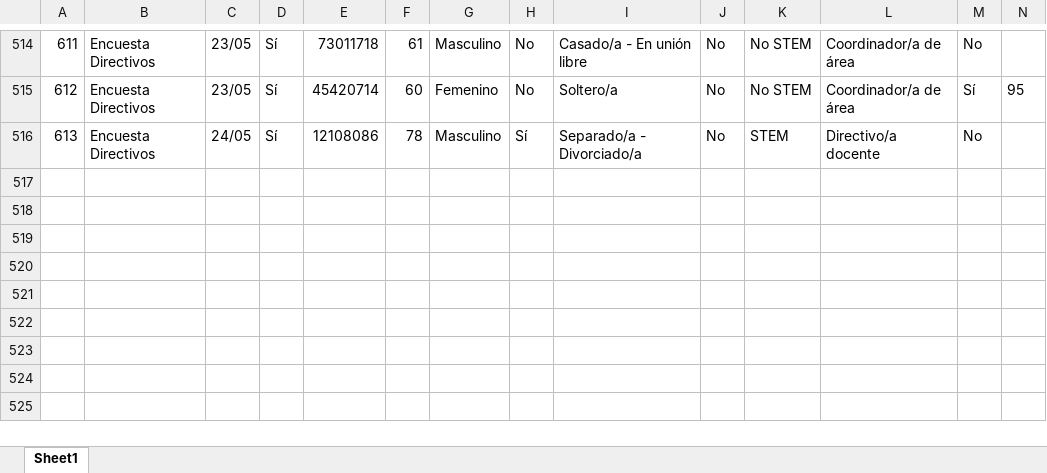
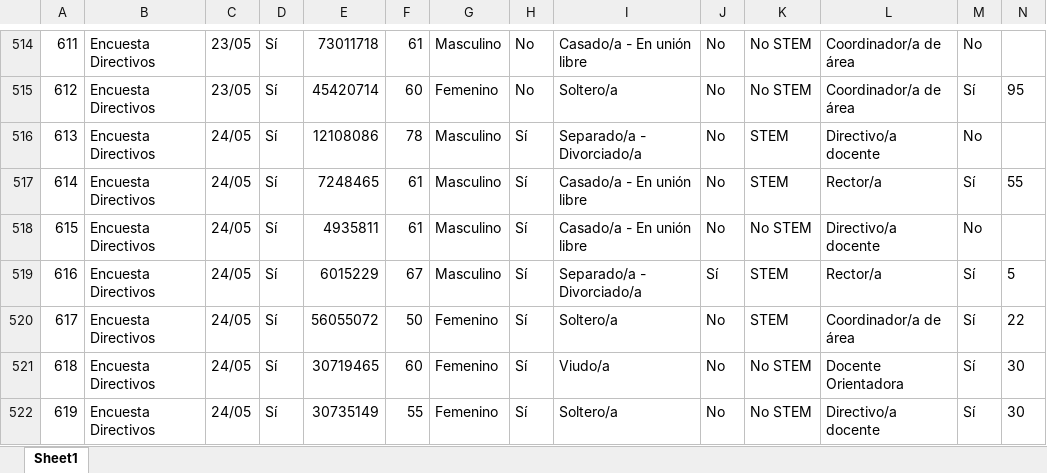
Before and after one commit to mariaf494/CFK2022, an Excel workbook: data/descargables/DirectivosCFK.xlsx, sheet Sheet1, drawn as a sheet; only a part is shown, gaps mark what is left out; values as stored, in another font and other column widths than the file's, no borders; rows hold the shown columns only; the diff names each change by its address in the sheet, - before the commit and + after, or states it on an @@ line.

```diff
--- a/data/descargables/DirectivosCFK.xlsx (sheet Sheet1)
+++ b/data/descargables/DirectivosCFK.xlsx (sheet Sheet1)
+row 517: 614 | Encuesta Directivos | 24/05 | Sí | 7248465 | 61 | Masculino | Sí | Casado/a - En unión libre | No | STEM | Rector/a | Sí | 55
+row 518: 615 | Encuesta Directivos | 24/05 | Sí | 4935811 | 61 | Masculino | Sí | Casado/a - En unión libre | No | No STEM | Directivo/a docente | No
+row 519: 616 | Encuesta Directivos | 24/05 | Sí | 6015229 | 67 | Masculino | Sí | Separado/a - Divorciado/a | Sí | STEM | Rector/a | Sí | 5
+row 520: 617 | Encuesta Directivos | 24/05 | Sí | 56055072 | 50 | Femenino | Sí | Soltero/a | No | STEM | Coordinador/a de área | Sí | 22
+row 521: 618 | Encuesta Directivos | 24/05 | Sí | 30719465 | 60 | Femenino | Sí | Viudo/a | No | No STEM | Docente Orientadora | Sí | 30
+row 522: 619 | Encuesta Directivos | 24/05 | Sí | 30735149 | 55 | Femenino | Sí | Soltero/a | No | No STEM | Directivo/a docente | Sí | 30
```
Also changed, not shown: data/InstrumentosCFK.xlsx, data/descargables/LideresCFK.xlsx, 14 other files.
